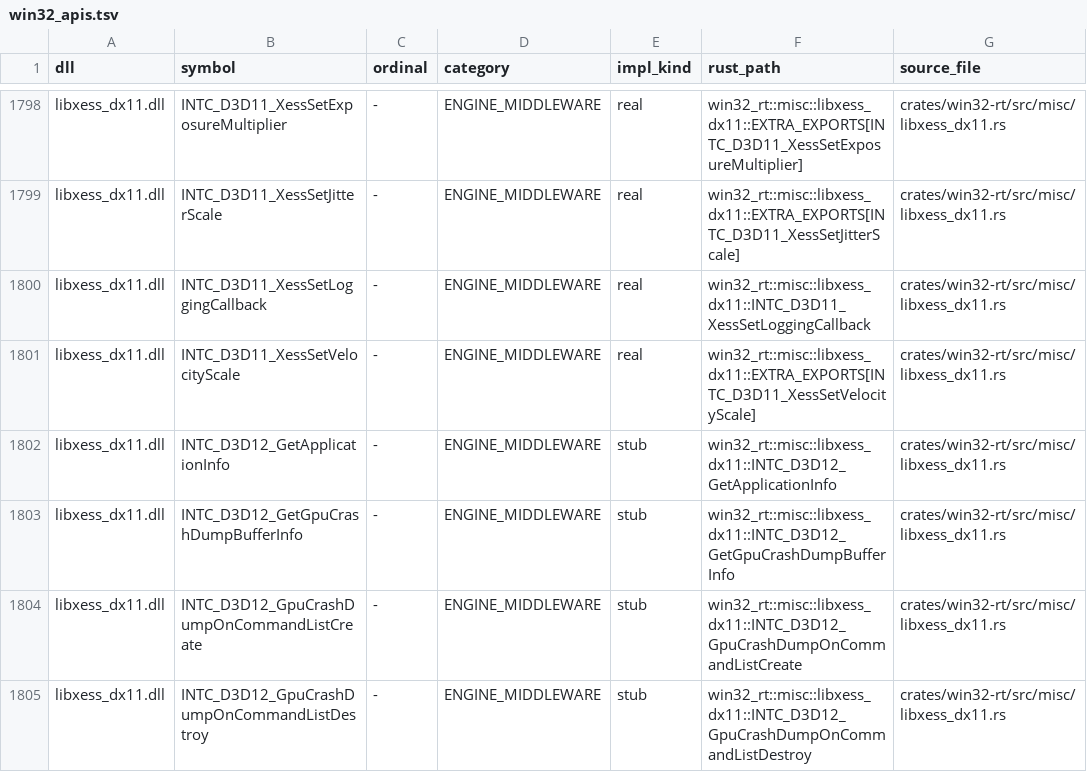
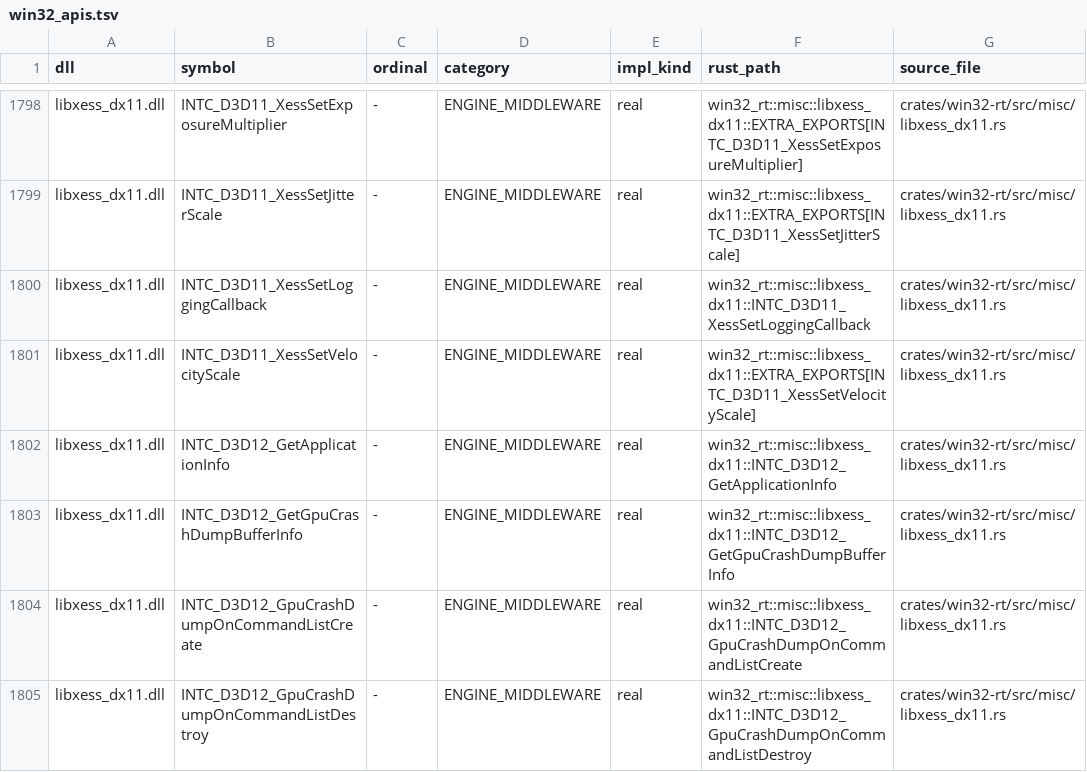
Before and after one commit to mweinbach/apple-silicon-port-factory, a TSV file: db/win32_apis.tsv, drawn as a sheet; only a part is shown, gaps mark what is left out; the diff covers the shown part only.

Commit message:
docs: sync stub/win32 catalogs and add middleware stub backlog

```diff
--- a/db/win32_apis.tsv
+++ b/db/win32_apis.tsv
@@ -1801,5 +1801,5 @@ libxess_dx11.dll	INTC_D3D11_XessSetLoggingCallback	-	ENGINE_MIDDLEWARE	real	win3
 libxess_dx11.dll	INTC_D3D11_XessSetVelocityScale	-	ENGINE_MIDDLEWARE	real	win32_rt::misc::libxess_dx11::EXTRA_EXPORTS[INTC_D3D11_XessSetVelocityScale]	crates/win32-rt/src/misc/libxess_dx11.rs
-libxess_dx11.dll	INTC_D3D12_GetApplicationInfo	-	ENGINE_MIDDLEWARE	stub	win32_rt::misc::libxess_dx11::INTC_D3D12_GetApplicationInfo	crates/win32-rt/src/misc/libxess_dx11.rs
-libxess_dx11.dll	INTC_D3D12_GetGpuCrashDumpBufferInfo	-	ENGINE_MIDDLEWARE	stub	win32_rt::misc::libxess_dx11::INTC_D3D12_GetGpuCrashDumpBufferInfo	crates/win32-rt/src/misc/libxess_dx11.rs
-libxess_dx11.dll	INTC_D3D12_GpuCrashDumpOnCommandListCreate	-	ENGINE_MIDDLEWARE	stub	win32_rt::misc::libxess_dx11::INTC_D3D12_GpuCrashDumpOnCommandListCreate	crates/win32-rt/src/misc/libxess_dx11.rs
-libxess_dx11.dll	INTC_D3D12_GpuCrashDumpOnCommandListDestroy	-	ENGINE_MIDDLEWARE	stub	win32_rt::misc::libxess_dx11::INTC_D3D12_GpuCrashDumpOnCommandListDestroy	crates/win32-rt/src/misc/libxess_dx11.rs
+libxess_dx11.dll	INTC_D3D12_GetApplicationInfo	-	ENGINE_MIDDLEWARE	real	win32_rt::misc::libxess_dx11::INTC_D3D12_GetApplicationInfo	crates/win32-rt/src/misc/libxess_dx11.rs
+libxess_dx11.dll	INTC_D3D12_GetGpuCrashDumpBufferInfo	-	ENGINE_MIDDLEWARE	real	win32_rt::misc::libxess_dx11::INTC_D3D12_GetGpuCrashDumpBufferInfo	crates/win32-rt/src/misc/libxess_dx11.rs
+libxess_dx11.dll	INTC_D3D12_GpuCrashDumpOnCommandListCreate	-	ENGINE_MIDDLEWARE	real	win32_rt::misc::libxess_dx11::INTC_D3D12_GpuCrashDumpOnCommandListCreate	crates/win32-rt/src/misc/libxess_dx11.rs
+libxess_dx11.dll	INTC_D3D12_GpuCrashDumpOnCommandListDestroy	-	ENGINE_MIDDLEWARE	real	win32_rt::misc::libxess_dx11::INTC_D3D12_GpuCrashDumpOnCommandListDestroy	crates/win32-rt/src/misc/libxess_dx11.rs
```
Also changed, not shown: 16 removed rows and 33 edited cells elsewhere in this file, 3 other files.
